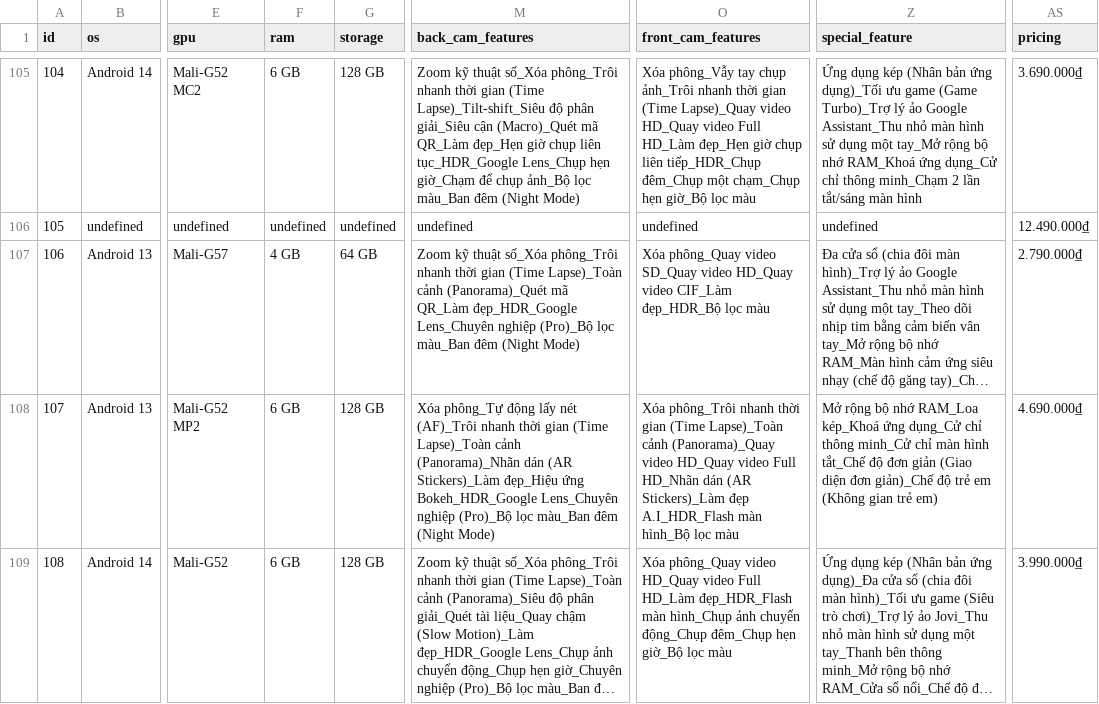
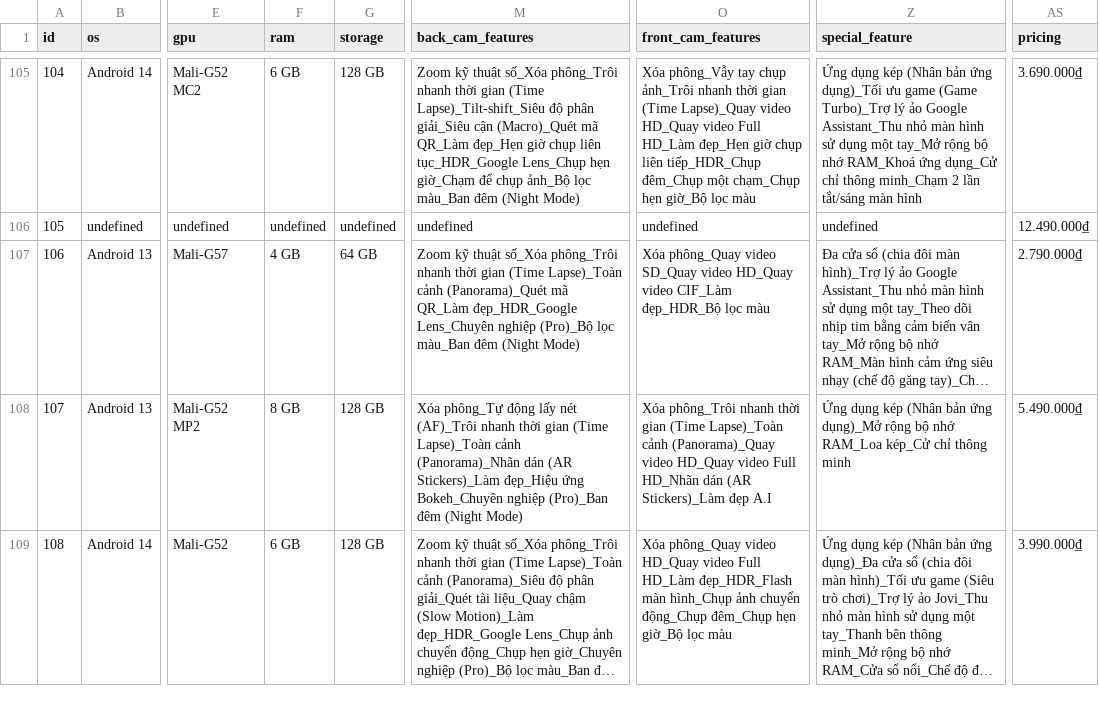
Before and after one commit to quangtho908/ETL, a CSV file: extracts_data/dienmayxanh.csv, drawn as a sheet; only a part is shown, gaps mark what is left out; long unchanged cells end in …; the diff covers the shown part only; the diff names each change by its address in the sheet, - before the commit and + after, or states it on an @@ line.

Commit message:
add load data to staging

```diff
--- a/extracts_data/dienmayxanh.csv
+++ b/extracts_data/dienmayxanh.csv
-F108 (ram): 6 GB
+F108 (ram): 8 GB
-M108 (back_cam_features): …đẹp_Hiệu ứng Bokeh_HDR_Google Lens_Chuyên nghiệp (Pro)_Bộ lọc màu_Ban đêm (Night…
+M108 (back_cam_features): …đẹp_Hiệu ứng Bokeh_Chuyên nghiệp (Pro)_Ban đêm (Night…
-O108 (front_cam_features): …Stickers)_Làm đẹp A.I_HDR_Flash màn hình_Bộ lọc màu
+O108 (front_cam_features): …Stickers)_Làm đẹp A.I
-Z108 (special_feature): Mở rộng bộ nhớ RAM_Loa kép_Khoá ứng dụng_Cử chỉ thông minh_Cử chỉ màn hình tắt_Chế độ đơn giản (Giao diện đơn giản)_Chế độ trẻ em (Không gian trẻ em)
+Z108 (special_feature): Ứng dụng kép (Nhân bản ứng dụng)_Mở rộng bộ nhớ RAM_Loa kép_Cử chỉ thông minh
-AS108 (pricing): 4.690.000₫
+AS108 (pricing): 5.490.000₫
```
Also changed, not shown: 1 removed row and row numbers in column A elsewhere in this file, 6 other files.
